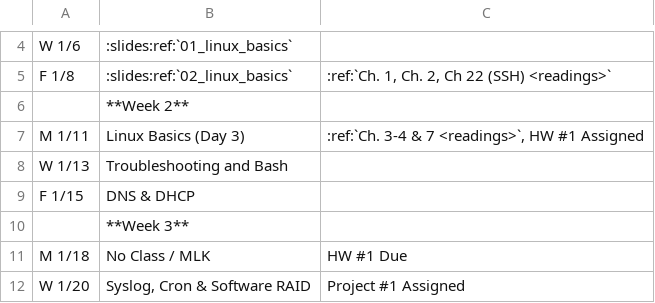
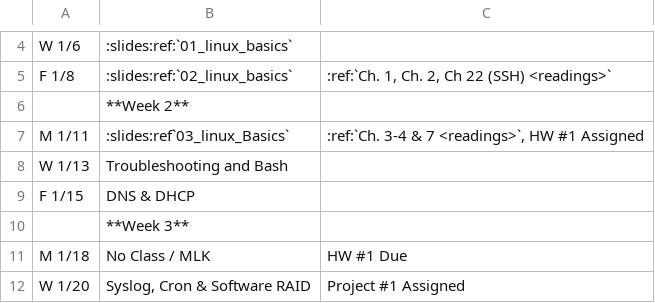
Before and after one commit to osuosl/cs312, a CSV file: source/_static/calendar.csv, drawn as a sheet; only a part is shown, gaps mark what is left out.

Commit message:
add link to slides

```diff
--- a/source/_static/calendar.csv
+++ b/source/_static/calendar.csv
@@ -6,3 +6,3 @@ F 1/8,:slides:ref:`02_linux_basics`,":ref:`Ch. 1, Ch. 2, Ch 22 (SSH) <readings>`
 ,**Week 2**,
-M 1/11,Linux Basics (Day 3),":ref:`Ch. 3-4 & 7 <readings>`, HW #1 Assigned"
+M 1/11,:slides:ref`03_linux_Basics`,":ref:`Ch. 3-4 & 7 <readings>`, HW #1 Assigned"
 W 1/13,Troubleshooting and Bash,
```
